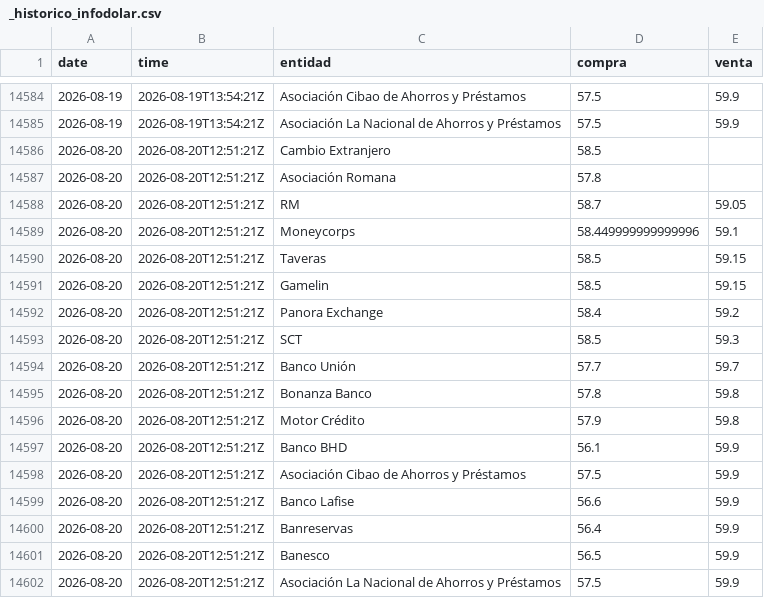
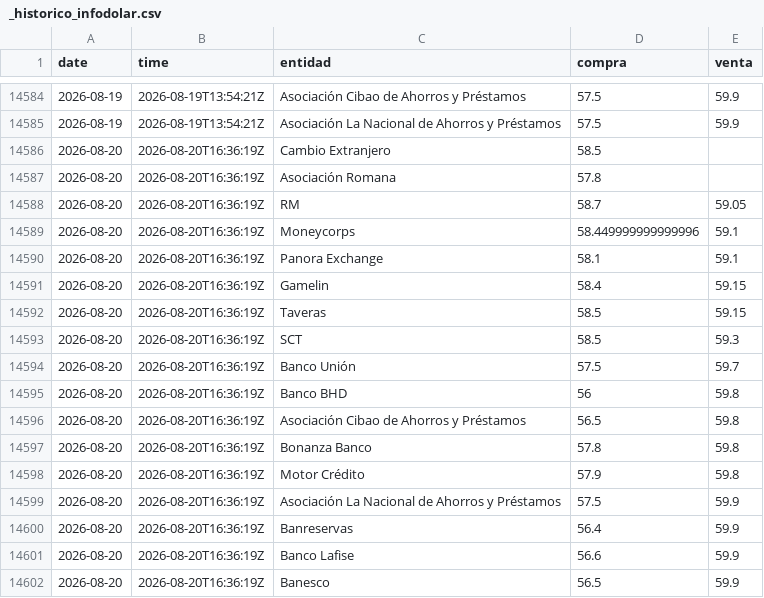
Before and after one commit to emilarmando03/webscraping-tc2, a CSV file: data/infodolar/_historico_infodolar.csv, drawn as a sheet; only a part is shown, gaps mark what is left out.

```diff
--- a/data/infodolar/_historico_infodolar.csv
+++ b/data/infodolar/_historico_infodolar.csv
@@ -14585,18 +14585,18 @@ date,time,entidad,compra,venta
 2026-08-19,2026-08-19T13:54:21Z,Asociación La Nacional de Ahorros y Préstamos,57.5,59.9
-2026-08-20,2026-08-20T12:51:21Z,Cambio Extranjero,58.5,
-2026-08-20,2026-08-20T12:51:21Z,Asociación Romana,57.8,
-2026-08-20,2026-08-20T12:51:21Z,RM,58.7,59.05
-2026-08-20,2026-08-20T12:51:21Z,Moneycorps,58.449999999999996,59.1
-2026-08-20,2026-08-20T12:51:21Z,Taveras,58.5,59.15
-2026-08-20,2026-08-20T12:51:21Z,Gamelin,58.5,59.15
-2026-08-20,2026-08-20T12:51:21Z,Panora Exchange,58.4,59.2
-2026-08-20,2026-08-20T12:51:21Z,SCT,58.5,59.3
-2026-08-20,2026-08-20T12:51:21Z,Banco Unión,57.7,59.7
-2026-08-20,2026-08-20T12:51:21Z,Bonanza Banco,57.8,59.8
-2026-08-20,2026-08-20T12:51:21Z,Motor Crédito,57.9,59.8
-2026-08-20,2026-08-20T12:51:21Z,Banco BHD,56.1,59.9
-2026-08-20,2026-08-20T12:51:21Z,Asociación Cibao de Ahorros y Préstamos,57.5,59.9
-2026-08-20,2026-08-20T12:51:21Z,Banco Lafise,56.6,59.9
-2026-08-20,2026-08-20T12:51:21Z,Banreservas,56.4,59.9
-2026-08-20,2026-08-20T12:51:21Z,Banesco,56.5,59.9
-2026-08-20,2026-08-20T12:51:21Z,Asociación La Nacional de Ahorros y Préstamos,57.5,59.9
+2026-08-20,2026-08-20T16:36:19Z,Cambio Extranjero,58.5,
+2026-08-20,2026-08-20T16:36:19Z,Asociación Romana,57.8,
+2026-08-20,2026-08-20T16:36:19Z,RM,58.7,59.05
+2026-08-20,2026-08-20T16:36:19Z,Moneycorps,58.449999999999996,59.1
+2026-08-20,2026-08-20T16:36:19Z,Panora Exchange,58.1,59.1
+2026-08-20,2026-08-20T16:36:19Z,Gamelin,58.4,59.15
+2026-08-20,2026-08-20T16:36:19Z,Taveras,58.5,59.15
+2026-08-20,2026-08-20T16:36:19Z,SCT,58.5,59.3
+2026-08-20,2026-08-20T16:36:19Z,Banco Unión,57.5,59.7
+2026-08-20,2026-08-20T16:36:19Z,Banco BHD,56,59.8
+2026-08-20,2026-08-20T16:36:19Z,Asociación Cibao de Ahorros y Préstamos,56.5,59.8
+2026-08-20,2026-08-20T16:36:19Z,Bonanza Banco,57.8,59.8
+2026-08-20,2026-08-20T16:36:19Z,Motor Crédito,57.9,59.8
+2026-08-20,2026-08-20T16:36:19Z,Asociación La Nacional de Ahorros y Préstamos,57.5,59.9
+2026-08-20,2026-08-20T16:36:19Z,Banreservas,56.4,59.9
+2026-08-20,2026-08-20T16:36:19Z,Banco Lafise,56.6,59.9
+2026-08-20,2026-08-20T16:36:19Z,Banesco,56.5,59.9
```
Also changed, not shown: data/from_banks/_historico_from_banks.csv, data/from_banks/csv/2026-08-20.csv, 7 other files.
